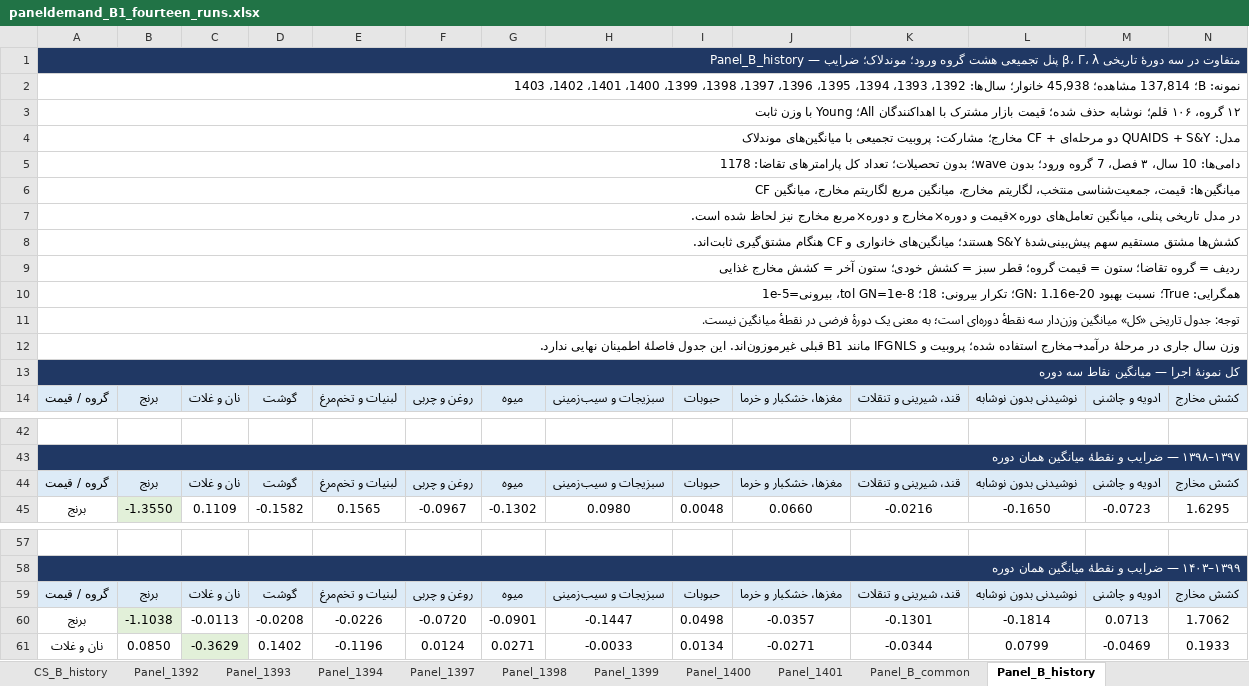
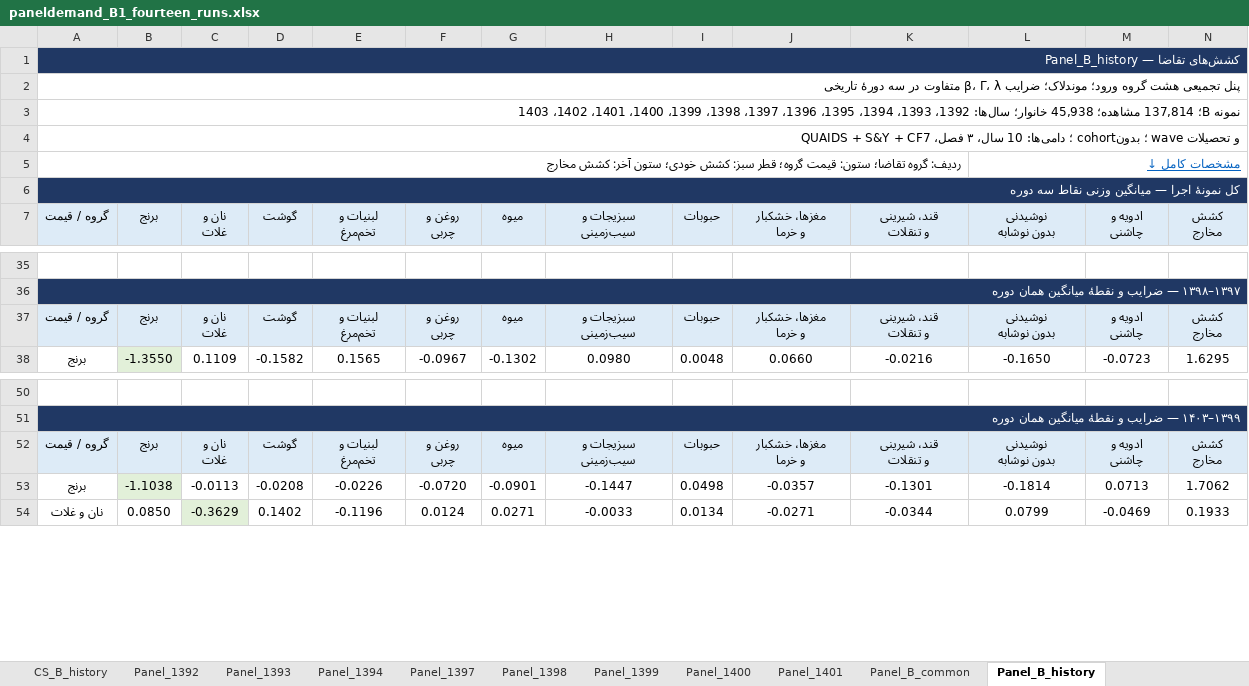
Before and after one commit to sinaamiri9000-collab/paneldemand, an Excel workbook: pilot/b1_fourteen/paneldemand_B1_fourteen_runs.xlsx, sheet Panel_B_history, drawn as a sheet; only a part is shown, gaps mark what is left out; values as stored, in another font and other column widths than the file's, no borders; removed rows and columns are numbered as before the commit, all else as after; ↵ is a line break in a cell; the diff covers the shown part only; the diff names each change by its address in the sheet, - before the commit and + after, or states it on an @@ line.

```diff
--- a/pilot/b1_fourteen/paneldemand_B1_fourteen_runs.xlsx (sheet Panel_B_history)
+++ b/pilot/b1_fourteen/paneldemand_B1_fourteen_runs.xlsx (sheet Panel_B_history)
-A1 (گروه / قیمت): Panel_B_history — پنل تجمیعی هشت گروه ورود؛ موندلاک؛ ضرایب β، Γ، λ متفاوت در سه دورهٔ تاریخی
+A1 (گروه / قیمت): Panel_B_history — کشش‌های تقاضا
-A2 (گروه / قیمت): نمونه: B؛ 137,814 مشاهده؛ 45,938 خانوار؛ سال‌ها: 1392، 1393، 1394، 1395، 1396، 1397، 1398، 1399، 1400، 1401، 1402، 1403
+A2 (گروه / قیمت): پنل تجمیعی هشت گروه ورود؛ موندلاک؛ ضرایب β، Γ، λ متفاوت در سه دورهٔ تاریخی
-A3 (گروه / قیمت): ۱۲ گروه، ۱۰۶ قلم؛ نوشابه حذف شده؛ قیمت بازار مشترک با اهداکنندگان All؛ Young با وزن ثابت
+A3 (گروه / قیمت): نمونه B؛ 137,814 مشاهده؛ 45,938 خانوار؛ سال‌ها: 1392، 1393، 1394، 1395، 1396، 1397، 1398، 1399، 1400، 1401، 1402، 1403
-A4 (گروه / قیمت): مدل: QUAIDS + S&Y دو مرحله‌ای + CF مخارج؛ مشارکت: پروبیت تجمیعی با میانگین‌های موندلاک
+A4 (گروه / قیمت): QUAIDS + S&Y + CF؛ دامی‌ها: 10 سال، ۳ فصل، 7 cohort؛ بدون wave و تحصیلات
-row 5: دامی‌ها: 10 سال، ۳ فصل، 7 گروه ورود؛ بدون wave؛ بدون تحصیلات؛ تعداد کل پارامترهای تقاضا: 1178
-row 6: میانگین‌ها: قیمت، جمعیت‌شناسی منتخب، لگاریتم مخارج، میانگین مربع لگاریتم مخارج، میانگین CF
-row 7: در مدل تاریخی پنلی، میانگین تعامل‌های دوره×قیمت و دوره×مخارج و دوره×مربع مخارج نیز لحاظ شده است.
-row 8: کشش‌ها مشتق مستقیم سهم پیش‌بینی‌شدهٔ S&Y هستند؛ میانگین‌های خانواری و CF هنگام مشتق‌گیری ثابت‌اند.
-row 9: ردیف = گروه تقاضا؛ ستون = قیمت گروه؛ قطر سبز = کشش خودی؛ ستون آخر = کشش مخارج غذایی
-row 10: همگرایی: True؛ نسبت بهبود GN: 1.16e-20؛ تکرار بیرونی: 18؛ tol GN=1e-8، بیرونی=1e-5
-row 11: توجه: جدول تاریخی «کل» میانگین وزن‌دار سه نقطهٔ دوره‌ای است؛ به معنی یک دورهٔ فرضی در نقطهٔ میانگین نیست.
-row 12: وزن سال جاری در مرحلهٔ درآمد→مخارج استفاده شده؛ پروبیت و IFGNLS مانند B1 قبلی غیرموزون‌اند. این جدول فاصلهٔ اطمینان نهایی ندارد.
+row 5: ردیف: گروه تقاضا؛ ستون: قیمت گروه؛ قطر سبز: کشش خودی؛ ستون آخر: کشش مخارج |  |  |  |  |  |  |  |  |  |  | مشخصات کامل ↓
-A6 (گروه / قیمت): کل نمونهٔ اجرا — میانگین نقاط سه دوره
+A6 (گروه / قیمت): کل نمونهٔ اجرا — میانگین وزنی نقاط سه دوره
-C7: نان و غلات
+C7: نان و ↵ غلات
-E7: لبنیات و تخم‌مرغ
+E7: لبنیات و ↵ تخم‌مرغ
-F7: روغن و چربی
+F7: روغن و ↵ چربی
-H7: سبزیجات و سیب‌زمینی
+H7: سبزیجات و ↵ سیب‌زمینی
-J7: مغزها، خشکبار و خرما
+J7: مغزها، خشکبار ↵ و خرما
-K7: قند، شیرینی و تنقلات
+K7: قند، شیرینی ↵ و تنقلات
-L7: نوشیدنی بدون نوشابه
+L7: نوشیدنی ↵ بدون نوشابه
-M7: ادویه و چاشنی
+M7: ادویه و ↵ چاشنی
-N7: کشش مخارج
+N7: کشش ↵ مخارج
-C37 (نان و غلات): نان و غلات
+C37 (نان و غلات): نان و ↵ غلات
-E37 (لبنیات و تخم‌مرغ): لبنیات و تخم‌مرغ
+E37 (لبنیات و تخم‌مرغ): لبنیات و ↵ تخم‌مرغ
-F37 (روغن و چربی): روغن و چربی
+F37 (روغن و چربی): روغن و ↵ چربی
-H37 (سبزیجات و سیب‌زمینی): سبزیجات و سیب‌زمینی
+H37 (سبزیجات و سیب‌زمینی): سبزیجات و ↵ سیب‌زمینی
-J37 (مغزها، خشکبار و خرما): مغزها، خشکبار و خرما
+J37 (مغزها، خشکبار و خرما): مغزها، خشکبار ↵ و خرما
-K37 (قند، شیرینی و تنقلات): قند، شیرینی و تنقلات
+K37 (قند، شیرینی و تنقلات): قند، شیرینی ↵ و تنقلات
-L37 (نوشیدنی بدون نوشابه): نوشیدنی بدون نوشابه
+L37 (نوشیدنی بدون نوشابه): نوشیدنی ↵ بدون نوشابه
-M37 (ادویه و چاشنی): ادویه و چاشنی
+M37 (ادویه و چاشنی): ادویه و ↵ چاشنی
-N37 (کشش مخارج): کشش مخارج
+N37 (کشش مخارج): کشش ↵ مخارج
-C52 (نان و غلات): نان و غلات
+C52 (نان و غلات): نان و ↵ غلات
-E52 (لبنیات و تخم‌مرغ): لبنیات و تخم‌مرغ
+E52 (لبنیات و تخم‌مرغ): لبنیات و ↵ تخم‌مرغ
-F52 (روغن و چربی): روغن و چربی
+F52 (روغن و چربی): روغن و ↵ چربی
-H52 (سبزیجات و سیب‌زمینی): سبزیجات و سیب‌زمینی
+H52 (سبزیجات و سیب‌زمینی): سبزیجات و ↵ سیب‌زمینی
-J52 (مغزها، خشکبار و خرما): مغزها، خشکبار و خرما
+J52 (مغزها، خشکبار و خرما): مغزها، خشکبار ↵ و خرما
-K52 (قند، شیرینی و تنقلات): قند، شیرینی و تنقلات
+K52 (قند، شیرینی و تنقلات): قند، شیرینی ↵ و تنقلات
-L52 (نوشیدنی بدون نوشابه): نوشیدنی بدون نوشابه
+L52 (نوشیدنی بدون نوشابه): نوشیدنی ↵ بدون نوشابه
-M52 (ادویه و چاشنی): ادویه و چاشنی
+M52 (ادویه و چاشنی): ادویه و ↵ چاشنی
-N52 (کشش مخارج): کشش مخارج
+N52 (کشش مخارج): کشش ↵ مخارج
```
Also changed, not shown: 19 added rows, 1 removed row, 39 edited cells, cell formats and merged cells elsewhere in this sheet, sheet CS_All_history, sheet CS_B_history, sheet Panel_B_common, sheet Panel_1392, sheet Panel_1394, sheet Panel_1393, 7 more sheets, 2 other files.
